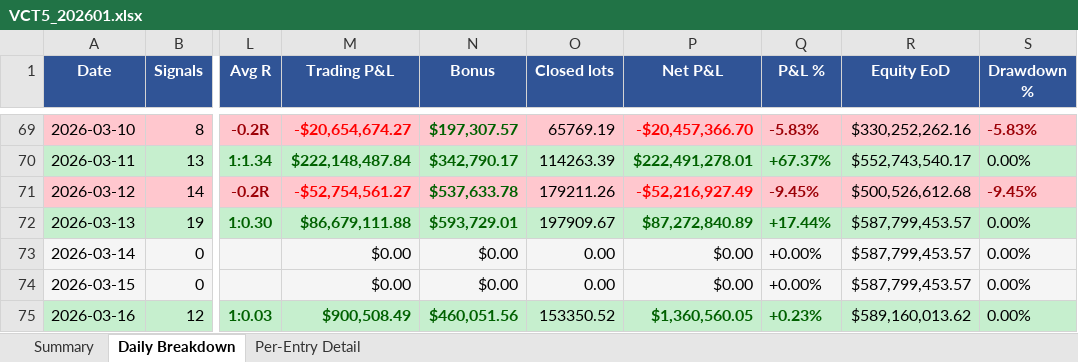
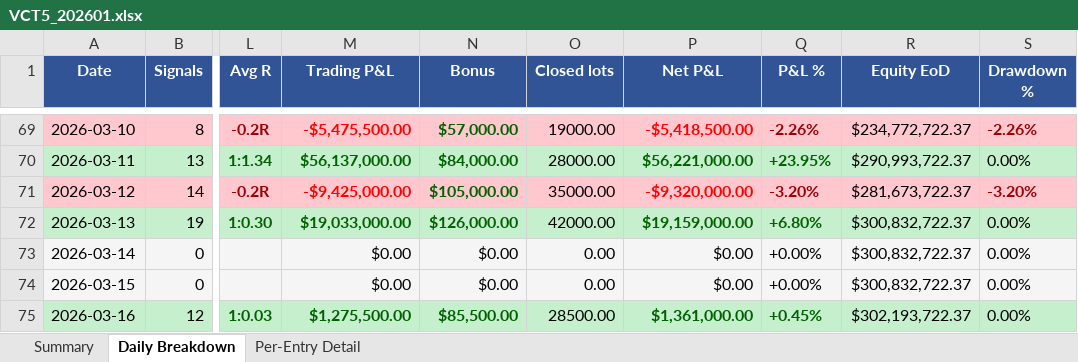
Before and after one commit to furqonajiy/gd-bt, an Excel workbook: reports/VCT5_202601.xlsx, sheet Daily Breakdown, drawn as a sheet; only a part is shown, gaps mark what is left out; values as stored, in another font and other column widths than the file's, no borders; the diff covers the shown part only; the diff names each change by its address in the sheet, - before the commit and + after, or states it on an @@ line.

```diff
--- a/reports/VCT5_202601.xlsx (sheet Daily Breakdown)
+++ b/reports/VCT5_202601.xlsx (sheet Daily Breakdown)
-M69 (Trading P&L): -$20,654,674.27
+M69 (Trading P&L): -$5,475,500.00
-N69 (Bonus): $197,307.57
+N69 (Bonus): $57,000.00
-O69 (Closed lots): 65769.19
+O69 (Closed lots): 19000.00
-P69 (Net P&L): -$20,457,366.70
+P69 (Net P&L): -$5,418,500.00
-Q69 (P&L %): -5.83%
+Q69 (P&L %): -2.26%
-R69 (Equity EoD): $330,252,262.16
+R69 (Equity EoD): $234,772,722.37
-S69 (Drawdown %): -5.83%
+S69 (Drawdown %): -2.26%
-M70 (Trading P&L): $222,148,487.84
+M70 (Trading P&L): $56,137,000.00
-N70 (Bonus): $342,790.17
+N70 (Bonus): $84,000.00
-O70 (Closed lots): 114263.39
+O70 (Closed lots): 28000.00
-P70 (Net P&L): $222,491,278.01
+P70 (Net P&L): $56,221,000.00
-Q70 (P&L %): +67.37%
+Q70 (P&L %): +23.95%
-R70 (Equity EoD): $552,743,540.17
+R70 (Equity EoD): $290,993,722.37
-M71 (Trading P&L): -$52,754,561.27
+M71 (Trading P&L): -$9,425,000.00
-N71 (Bonus): $537,633.78
+N71 (Bonus): $105,000.00
-O71 (Closed lots): 179211.26
+O71 (Closed lots): 35000.00
-P71 (Net P&L): -$52,216,927.49
+P71 (Net P&L): -$9,320,000.00
-Q71 (P&L %): -9.45%
+Q71 (P&L %): -3.20%
-R71 (Equity EoD): $500,526,612.68
+R71 (Equity EoD): $281,673,722.37
-S71 (Drawdown %): -9.45%
+S71 (Drawdown %): -3.20%
-M72 (Trading P&L): $86,679,111.88
+M72 (Trading P&L): $19,033,000.00
-N72 (Bonus): $593,729.01
+N72 (Bonus): $126,000.00
-O72 (Closed lots): 197909.67
+O72 (Closed lots): 42000.00
-P72 (Net P&L): $87,272,840.89
+P72 (Net P&L): $19,159,000.00
-Q72 (P&L %): +17.44%
+Q72 (P&L %): +6.80%
-R72:R74 (Equity EoD): $587,799,453.57
+R72:R74 (Equity EoD): $300,832,722.37
-M75 (Trading P&L): $900,508.49
+M75 (Trading P&L): $1,275,500.00
-N75 (Bonus): $460,051.56
+N75 (Bonus): $85,500.00
-O75 (Closed lots): 153350.52
+O75 (Closed lots): 28500.00
-P75 (Net P&L): $1,360,560.05
+P75 (Net P&L): $1,361,000.00
-Q75 (P&L %): +0.23%
+Q75 (P&L %): +0.45%
-R75 (Equity EoD): $589,160,013.62
+R75 (Equity EoD): $302,193,722.37
```
Also changed, not shown: 405 edited cells and cell formats elsewhere in this sheet, sheet Per-Entry Detail, sheet Summary, reports/VCT5_2021_2023.xlsx, reports/VCT5_2024.xlsx, 5 other files.
